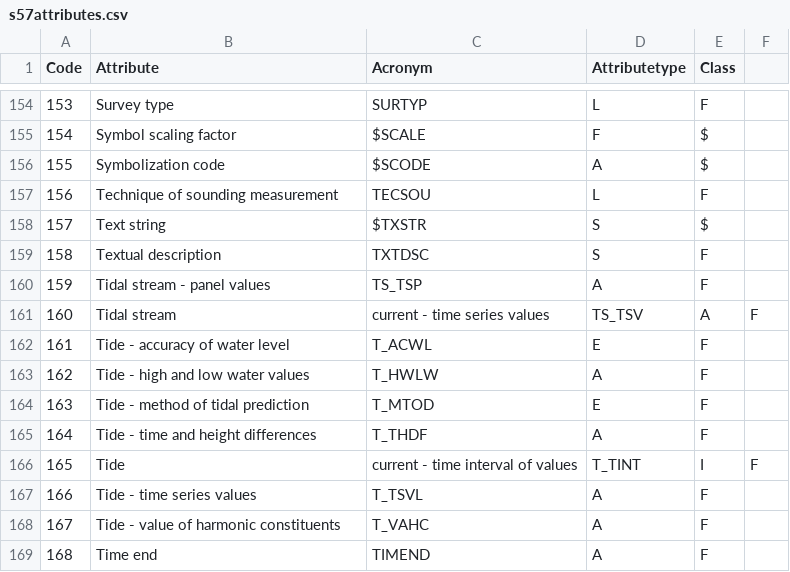
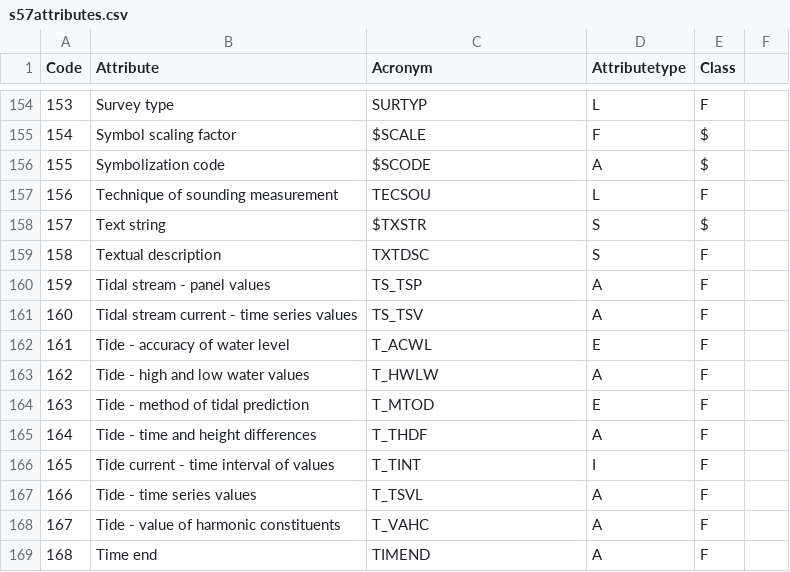
Before and after one commit to CarCode/Cocoa-OCPN, a CSV file: data/s57data/s57attributes.csv, drawn as a sheet; only a part is shown, gaps mark what is left out; the diff covers the shown part only.

```diff
--- a/data/s57data/s57attributes.csv
+++ b/data/s57data/s57attributes.csv
@@ -160,3 +160,3 @@
 159,Tidal stream - panel values,TS_TSP,A,F
-160,Tidal stream, current - time series values,TS_TSV,A,F
+160,Tidal stream current - time series values,TS_TSV,A,F
 161,Tide - accuracy of water level,T_ACWL,E,F
@@ -165,3 +165,3 @@
 164,Tide - time and height differences,T_THDF,A,F
-165,Tide, current - time interval of values,T_TINT,I,F
+165,Tide current - time interval of values,T_TINT,I,F
 166,Tide - time series values,T_TSVL,A,F
```
Also changed, not shown: 33 edited cells elsewhere in this file, 20 other files.
